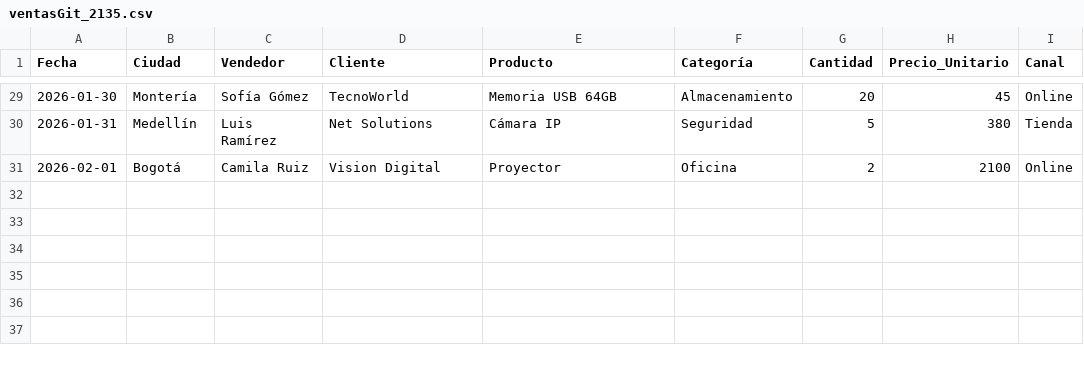
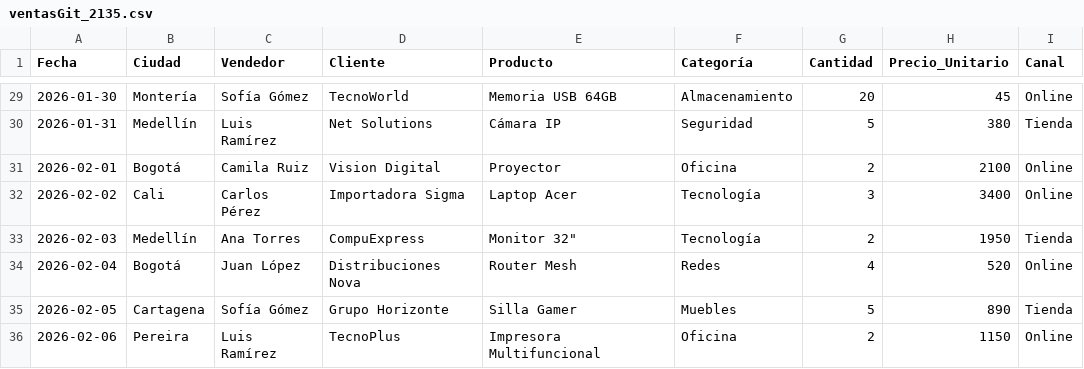
Before and after one commit to Anfelvi/PBI, a CSV file: ventas/ventasGit_2135.csv, drawn as a sheet; only a part is shown, gaps mark what is left out; the diff names each change by its address in the sheet, - before the commit and + after, or states it on an @@ line.

Commit message:
Add new sales records to ventasGit_2135.csv

```diff
--- a/ventas/ventasGit_2135.csv
+++ b/ventas/ventasGit_2135.csv
+row 32: 2026-02-02 | Cali | Carlos Pérez | Importadora Sigma | Laptop Acer | Tecnología | 3 | 3400 | Online
+row 33: 2026-02-03 | Medellín | Ana Torres | CompuExpress | Monitor 32" | Tecnología | 2 | 1950 | Tienda
+row 34: 2026-02-04 | Bogotá | Juan López | Distribuciones Nova | Router Mesh | Redes | 4 | 520 | Online
+row 35: 2026-02-05 | Cartagena | Sofía Gómez | Grupo Horizonte | Silla Gamer | Muebles | 5 | 890 | Tienda
+row 36: 2026-02-06 | Pereira | Luis Ramírez | TecnoPlus | Impresora Multifuncional | Oficina | 2 | 1150 | Online
```
